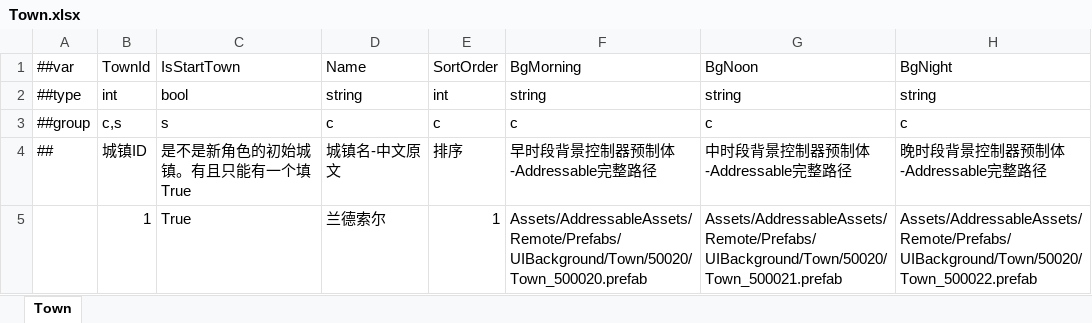
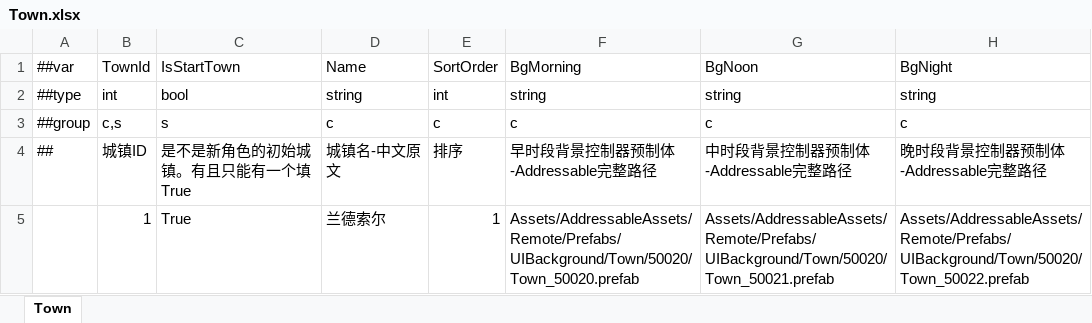
Before and after one commit to XiaoYuName/ReOnline, an Excel workbook: ReDiv_Online/ExcelTool/LubanTools/DataTables/Datas/Town.xlsx, sheet Town, drawn as a sheet; values as stored, in another font and other column widths than the file's, no borders; the diff names each change by its address in the sheet, - before the commit and + after, or states it on an @@ line.

```diff
--- a/ReDiv_Online/ExcelTool/LubanTools/DataTables/Datas/Town.xlsx (sheet Town)
+++ b/ReDiv_Online/ExcelTool/LubanTools/DataTables/Datas/Town.xlsx (sheet Town)
-F5 (BgMorning): Assets/AddressableAssets/Remote/Prefabs/UIBackground/Town/50020/Town_500020.prefab
+F5 (BgMorning): Assets/AddressableAssets/Remote/Prefabs/UIBackground/Town/50020/Town_50020.prefab
-G5 (BgNoon): Assets/AddressableAssets/Remote/Prefabs/UIBackground/Town/50020/Town_500021.prefab
+G5 (BgNoon): Assets/AddressableAssets/Remote/Prefabs/UIBackground/Town/50020/Town_50021.prefab
-H5 (BgNight): Assets/AddressableAssets/Remote/Prefabs/UIBackground/Town/50020/Town_500022.prefab
+H5 (BgNight): Assets/AddressableAssets/Remote/Prefabs/UIBackground/Town/50020/Town_50022.prefab
```
Also changed, not shown: 48 other files.
